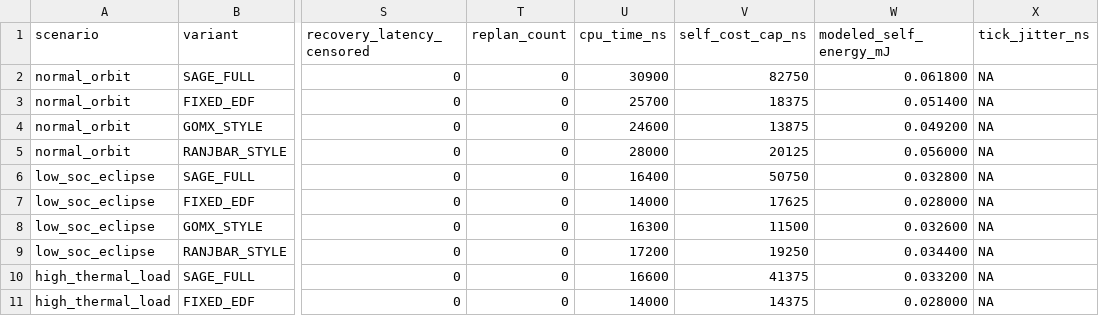
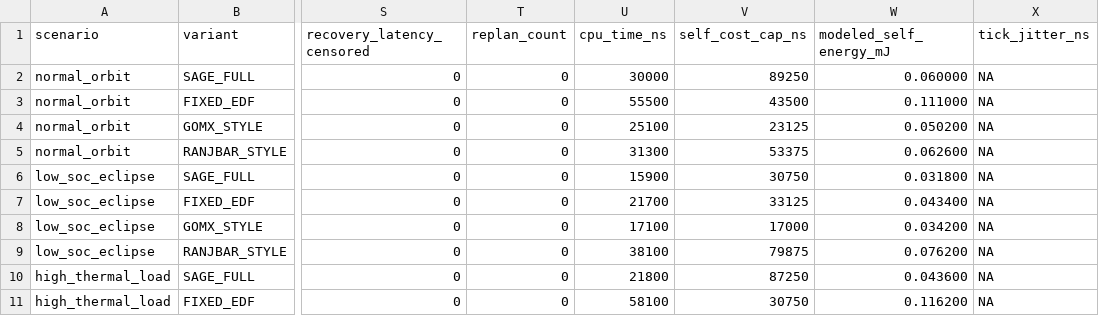
Before and after one commit to POSTI-25/operating-systems-course-project, a CSV file: docs/phase5_metrics.csv, drawn as a sheet; only a part is shown, gaps mark what is left out; the diff covers the shown part only; the diff names each change by its address in the sheet, - before the commit and + after, or states it on an @@ line.

```diff
--- a/docs/phase5_metrics.csv
+++ b/docs/phase5_metrics.csv
-U2 (cpu_time_ns): 30900
+U2 (cpu_time_ns): 30000
-V2 (self_cost_cap_ns): 82750
+V2 (self_cost_cap_ns): 89250
-W2 (modeled_self_energy_mJ): 0.061800
+W2 (modeled_self_energy_mJ): 0.060000
-U3 (cpu_time_ns): 25700
+U3 (cpu_time_ns): 55500
-V3 (self_cost_cap_ns): 18375
+V3 (self_cost_cap_ns): 43500
-W3 (modeled_self_energy_mJ): 0.051400
+W3 (modeled_self_energy_mJ): 0.111000
-U4 (cpu_time_ns): 24600
+U4 (cpu_time_ns): 25100
-V4 (self_cost_cap_ns): 13875
+V4 (self_cost_cap_ns): 23125
-W4 (modeled_self_energy_mJ): 0.049200
+W4 (modeled_self_energy_mJ): 0.050200
-U5 (cpu_time_ns): 28000
+U5 (cpu_time_ns): 31300
-V5 (self_cost_cap_ns): 20125
+V5 (self_cost_cap_ns): 53375
-W5 (modeled_self_energy_mJ): 0.056000
+W5 (modeled_self_energy_mJ): 0.062600
-U6 (cpu_time_ns): 16400
+U6 (cpu_time_ns): 15900
-V6 (self_cost_cap_ns): 50750
+V6 (self_cost_cap_ns): 30750
-W6 (modeled_self_energy_mJ): 0.032800
+W6 (modeled_self_energy_mJ): 0.031800
-U7 (cpu_time_ns): 14000
+U7 (cpu_time_ns): 21700
-V7 (self_cost_cap_ns): 17625
+V7 (self_cost_cap_ns): 33125
-W7 (modeled_self_energy_mJ): 0.028000
+W7 (modeled_self_energy_mJ): 0.043400
-U8 (cpu_time_ns): 16300
+U8 (cpu_time_ns): 17100
-V8 (self_cost_cap_ns): 11500
+V8 (self_cost_cap_ns): 17000
-W8 (modeled_self_energy_mJ): 0.032600
+W8 (modeled_self_energy_mJ): 0.034200
-U9 (cpu_time_ns): 17200
+U9 (cpu_time_ns): 38100
-V9 (self_cost_cap_ns): 19250
+V9 (self_cost_cap_ns): 79875
-W9 (modeled_self_energy_mJ): 0.034400
+W9 (modeled_self_energy_mJ): 0.076200
-U10 (cpu_time_ns): 16600
+U10 (cpu_time_ns): 21800
-V10 (self_cost_cap_ns): 41375
+V10 (self_cost_cap_ns): 87250
-W10 (modeled_self_energy_mJ): 0.033200
+W10 (modeled_self_energy_mJ): 0.043600
-U11 (cpu_time_ns): 14000
+U11 (cpu_time_ns): 58100
-V11 (self_cost_cap_ns): 14375
+V11 (self_cost_cap_ns): 30750
-W11 (modeled_self_energy_mJ): 0.028000
+W11 (modeled_self_energy_mJ): 0.116200
```
Also changed, not shown: 71 edited cells elsewhere in this file, 5 other files.
